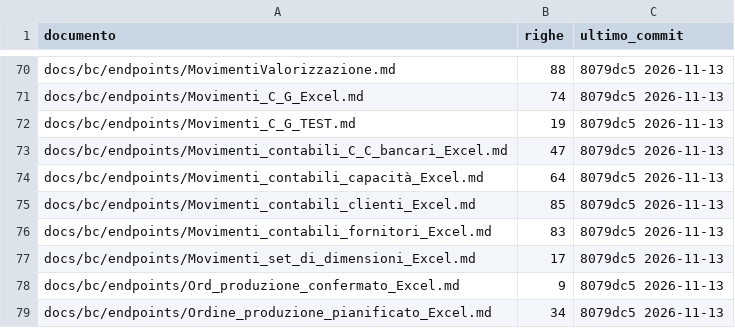
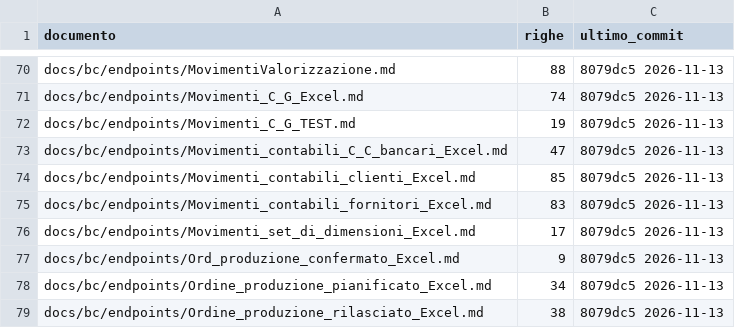
Before and after one commit to obi2kenobi/AI_Programmer, a TSV file: docs/_inventario.tsv, drawn as a sheet; only a part is shown, gaps mark what is left out; the shorter side is filled out with more unchanged rows; the diff names each change by its address in the sheet, - before the commit and + after, or states it on an @@ line.

Commit message:
docs: inventario allineato al verificatore (elenco base)

```diff
--- a/docs/_inventario.tsv
+++ b/docs/_inventario.tsv
-row 74: docs/bc/endpoints/Movimenti_contabili_capacità_Excel.md | 64 | 8079dc5 2026-11-13
```
